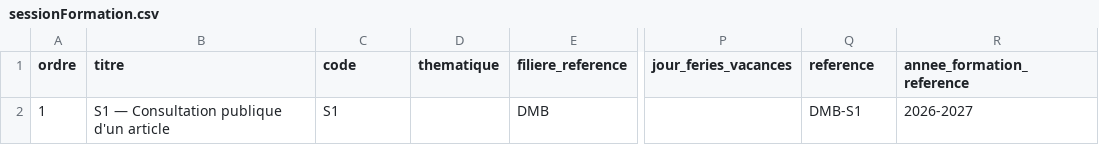
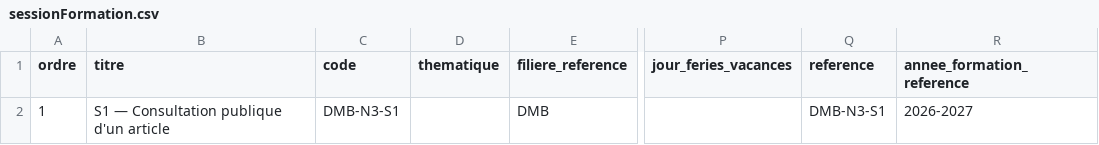
Before and after one commit to solicode-lms/app, a CSV file: deploy/imports/sessions/mobile/sessionFormation.csv, drawn as a sheet; only a part is shown, gaps mark what is left out; the diff names each change by its address in the sheet, - before the commit and + after, or states it on an @@ line.

```diff
--- a/deploy/imports/sessions/mobile/sessionFormation.csv
+++ b/deploy/imports/sessions/mobile/sessionFormation.csv
-C2 (code): S1
+C2 (code): DMB-N3-S1
-Q2 (reference): DMB-S1
+Q2 (reference): DMB-N3-S1
```
Also changed, not shown: deploy/imports/sessions/mobile/alignementUa.csv, deploy/imports/sessions/mobile/chapitres.csv, 5 other files.
